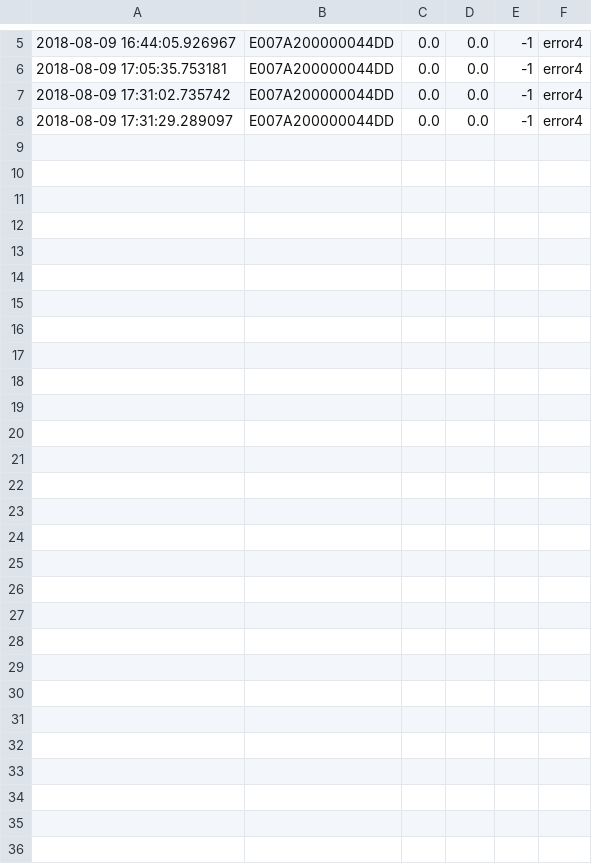
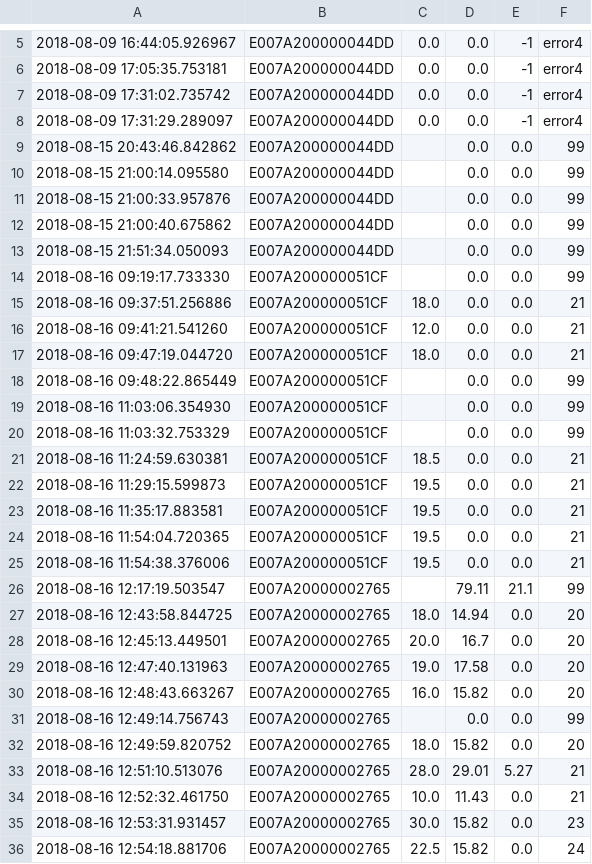
Before and after one commit to PCH-jfu/HTA, a CSV file: Test2.csv, drawn as a sheet; only a part is shown, gaps mark what is left out.

```diff
--- a/Test2.csv
+++ b/Test2.csv
@@ -8 +8,29 @@
 2018-08-09 17:31:29.289097,E007A200000044DD,0.0,0.0,-1,error4
+2018-08-15 20:43:46.842862,E007A200000044DD,,0.0,0.0,99
+2018-08-15 21:00:14.095580,E007A200000044DD,,0.0,0.0,99
+2018-08-15 21:00:33.957876,E007A200000044DD,,0.0,0.0,99
+2018-08-15 21:00:40.675862,E007A200000044DD,,0.0,0.0,99
+2018-08-15 21:51:34.050093,E007A200000044DD,,0.0,0.0,99
+2018-08-16 09:19:17.733330,E007A200000051CF,,0.0,0.0,99
+2018-08-16 09:37:51.256886,E007A200000051CF,18.0,0.0,0.0,21
+2018-08-16 09:41:21.541260,E007A200000051CF,12.0,0.0,0.0,21
+2018-08-16 09:47:19.044720,E007A200000051CF,18.0,0.0,0.0,21
+2018-08-16 09:48:22.865449,E007A200000051CF,,0.0,0.0,99
+2018-08-16 11:03:06.354930,E007A200000051CF,,0.0,0.0,99
+2018-08-16 11:03:32.753329,E007A200000051CF,,0.0,0.0,99
+2018-08-16 11:24:59.630381,E007A200000051CF,18.5,0.0,0.0,21
+2018-08-16 11:29:15.599873,E007A200000051CF,19.5,0.0,0.0,21
+2018-08-16 11:35:17.883581,E007A200000051CF,19.5,0.0,0.0,21
+2018-08-16 11:54:04.720365,E007A200000051CF,19.5,0.0,0.0,21
+2018-08-16 11:54:38.376006,E007A200000051CF,19.5,0.0,0.0,21
+2018-08-16 12:17:19.503547,E007A20000002765,,79.11,21.1,99
+2018-08-16 12:43:58.844725,E007A20000002765,18.0,14.94,0.0,20
+2018-08-16 12:45:13.449501,E007A20000002765,20.0,16.7,0.0,20
+2018-08-16 12:47:40.131963,E007A20000002765,19.0,17.58,0.0,20
+2018-08-16 12:48:43.663267,E007A20000002765,16.0,15.82,0.0,20
+2018-08-16 12:49:14.756743,E007A20000002765,,0.0,0.0,99
+2018-08-16 12:49:59.820752,E007A20000002765,18.0,15.82,0.0,20
+2018-08-16 12:51:10.513076,E007A20000002765,28.0,29.01,5.27,21
+2018-08-16 12:52:32.461750,E007A20000002765,10.0,11.43,0.0,21
+2018-08-16 12:53:31.931457,E007A20000002765,30.0,15.82,0.0,23
+2018-08-16 12:54:18.881706,E007A20000002765,22.5,15.82,0.0,24
```
Also changed, not shown: 25 other files.
